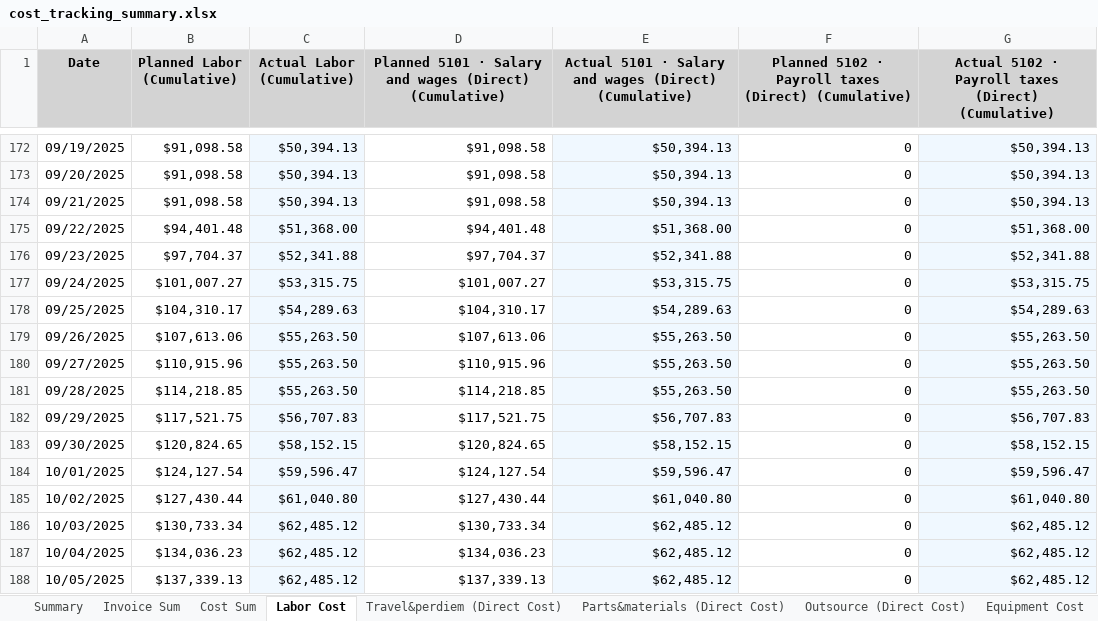
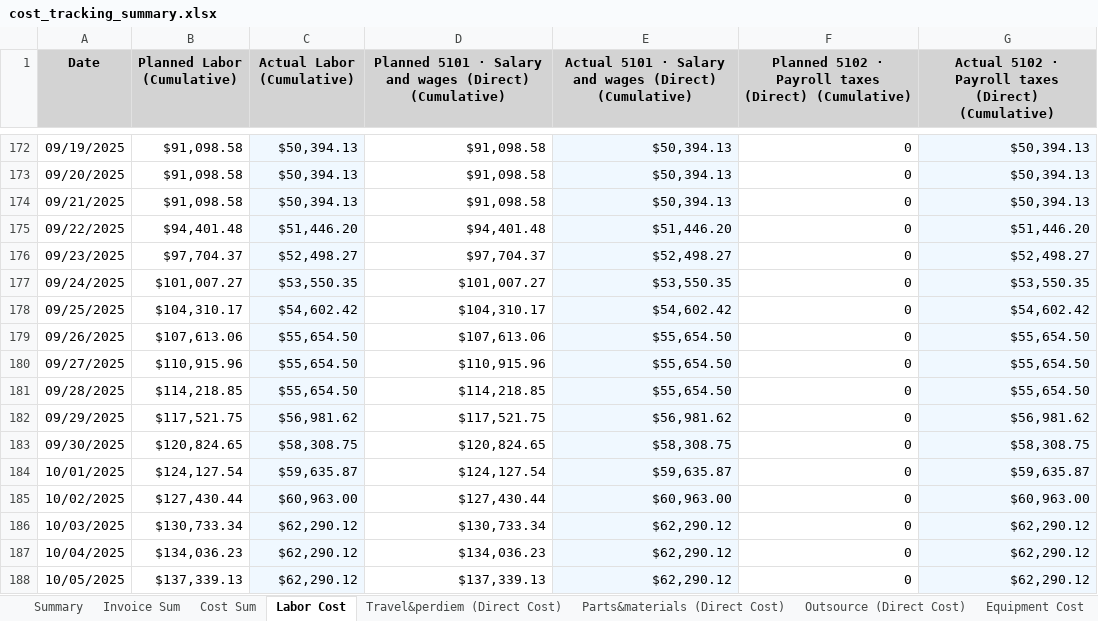
Before and after one commit to xiaosongchen1977/geo-project-tracker-sanjose2025.com, an Excel workbook: cost_tracking_summary.xlsx, sheet Labor Cost, drawn as a sheet; only a part is shown, gaps mark what is left out; values as stored, in another font and other column widths than the file's, no borders; the diff covers the shown part only; the diff names each change by its address in the sheet, - before the commit and + after, or states it on an @@ line.

```diff
--- a/cost_tracking_summary.xlsx (sheet Labor Cost)
+++ b/cost_tracking_summary.xlsx (sheet Labor Cost)
-C175 (Actual Labor (Cumulative)): $51,368.00
+C175 (Actual Labor (Cumulative)): $51,446.20
-E175: $51,368.00
+E175: $51,446.20
-G175: $51,368.00
+G175: $51,446.20
-C176 (Actual Labor (Cumulative)): $52,341.88
+C176 (Actual Labor (Cumulative)): $52,498.27
-E176: $52,341.88
+E176: $52,498.27
-G176: $52,341.88
+G176: $52,498.27
-C177 (Actual Labor (Cumulative)): $53,315.75
+C177 (Actual Labor (Cumulative)): $53,550.35
-E177: $53,315.75
+E177: $53,550.35
-G177: $53,315.75
+G177: $53,550.35
-C178 (Actual Labor (Cumulative)): $54,289.63
+C178 (Actual Labor (Cumulative)): $54,602.42
-E178: $54,289.63
+E178: $54,602.42
-G178: $54,289.63
+G178: $54,602.42
-C179:C181 (Actual Labor (Cumulative)): $55,263.50
+C179:C181 (Actual Labor (Cumulative)): $55,654.50
-E179:E181: $55,263.50
+E179:E181: $55,654.50
-G179:G181: $55,263.50
+G179:G181: $55,654.50
-C182 (Actual Labor (Cumulative)): $56,707.83
+C182 (Actual Labor (Cumulative)): $56,981.62
-E182: $56,707.83
+E182: $56,981.62
-G182: $56,707.83
+G182: $56,981.62
-C183 (Actual Labor (Cumulative)): $58,152.15
+C183 (Actual Labor (Cumulative)): $58,308.75
-E183: $58,152.15
+E183: $58,308.75
-G183: $58,152.15
+G183: $58,308.75
-C184 (Actual Labor (Cumulative)): $59,596.47
+C184 (Actual Labor (Cumulative)): $59,635.87
-E184: $59,596.47
+E184: $59,635.87
-G184: $59,596.47
+G184: $59,635.87
-C185 (Actual Labor (Cumulative)): $61,040.80
+C185 (Actual Labor (Cumulative)): $60,963.00
-E185: $61,040.80
+E185: $60,963.00
-G185: $61,040.80
+G185: $60,963.00
-C186:C188 (Actual Labor (Cumulative)): $62,485.12
+C186:C188 (Actual Labor (Cumulative)): $62,290.12
-E186:E188: $62,485.12
+E186:E188: $62,290.12
-G186:G188: $62,485.12
+G186:G188: $62,290.12
```
Also changed, not shown: 21 edited cells elsewhere in this sheet, sheet Cost Sum, sheet Summary, sheet Labor Days.
